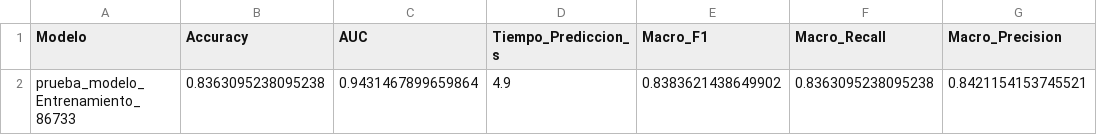
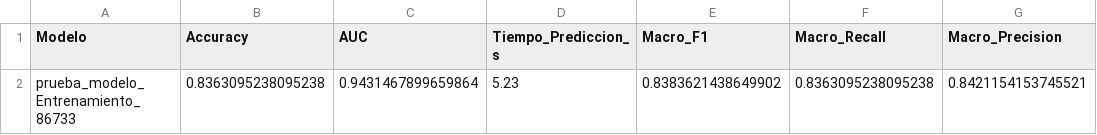
Before and after one commit to MarcosZotes/IA-Deteccion-Neumonia, a CSV file: Resultados/resultados_test_modelo_final_20250412_105257.csv, drawn as a sheet; only a part is shown; the diff names each change by its address in the sheet, - before the commit and + after, or states it on an @@ line.

Commit message:
Ultima ejecución
Resultados obtenidos de la última ejecución del código de test.

```diff
--- a/Resultados/resultados_test_modelo_final_20250412_105257.csv
+++ b/Resultados/resultados_test_modelo_final_20250412_105257.csv
-D2 (Tiempo_Prediccion_s): 4.9
+D2 (Tiempo_Prediccion_s): 5.23
```
Also changed, not shown: 2 other files.
